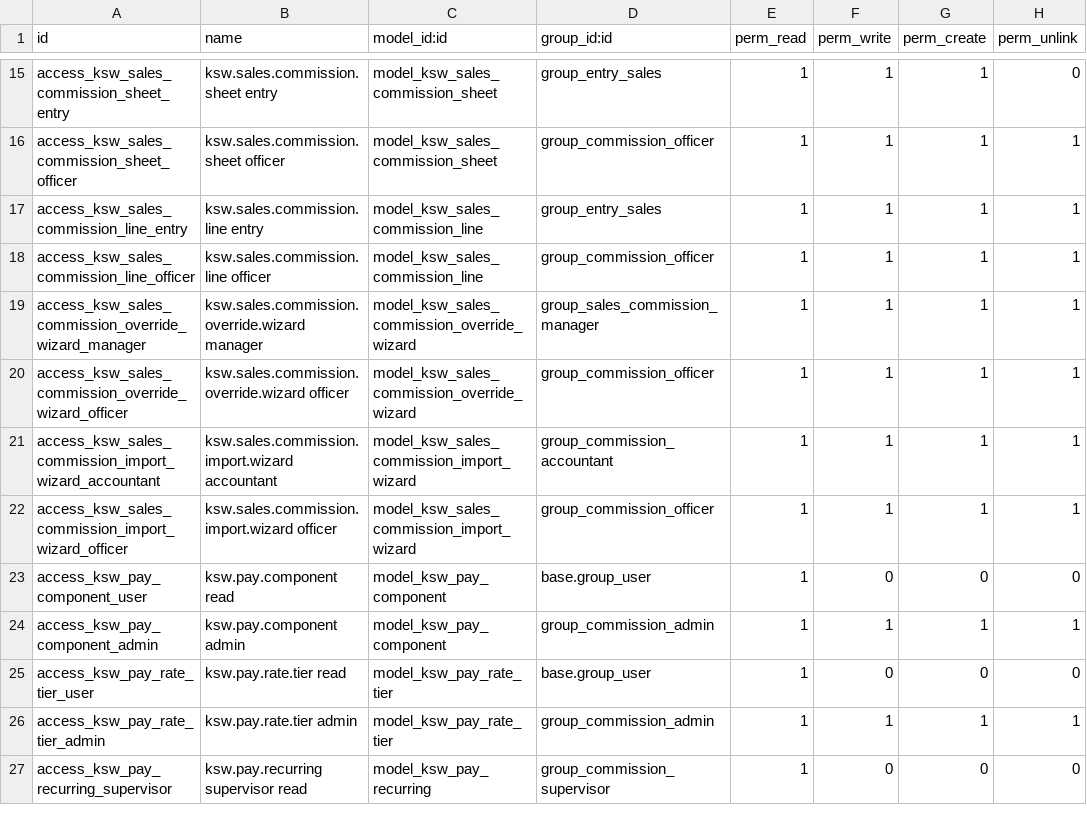
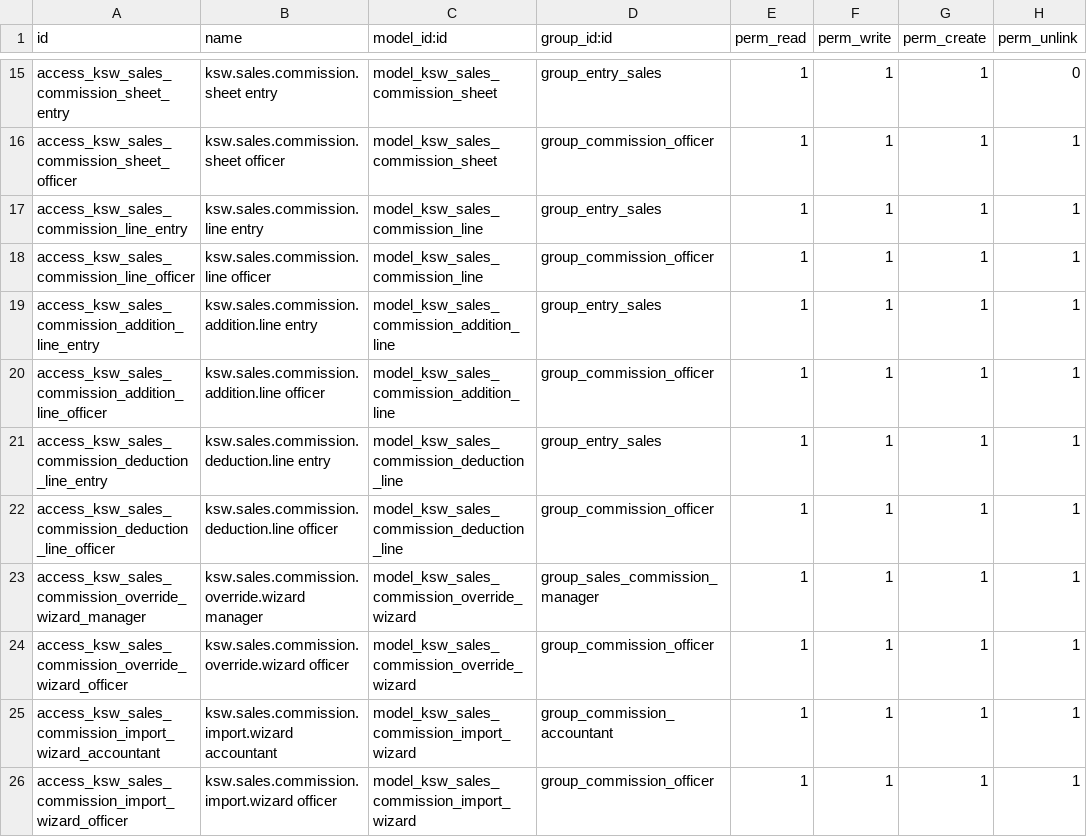
Before and after one commit to mohammedJ-Sadiq/KSW, a CSV file: custom_addons/KSW/KSW_commissions/security/ir.model.access.csv, drawn as a sheet; only a part is shown, gaps mark what is left out; the shorter side is filled out with more unchanged rows.

Commit message:
feat: Add manual adjustment lines for sales commission with addition and deduction functionality

```diff
--- a/custom_addons/KSW/KSW_commissions/security/ir.model.access.csv
+++ b/custom_addons/KSW/KSW_commissions/security/ir.model.access.csv
@@ -18,2 +18,6 @@ access_ksw_sales_commission_line_entry,ksw.sales.commission.line entry,model_ksw
 access_ksw_sales_commission_line_officer,ksw.sales.commission.line officer,model_ksw_sales_commission_line,group_commission_officer,1,1,1,1
+access_ksw_sales_commission_addition_line_entry,ksw.sales.commission.addition.line entry,model_ksw_sales_commission_addition_line,group_entry_sales,1,1,1,1
+access_ksw_sales_commission_addition_line_officer,ksw.sales.commission.addition.line officer,model_ksw_sales_commission_addition_line,group_commission_officer,1,1,1,1
+access_ksw_sales_commission_deduction_line_entry,ksw.sales.commission.deduction.line entry,model_ksw_sales_commission_deduction_line,group_entry_sales,1,1,1,1
+access_ksw_sales_commission_deduction_line_officer,ksw.sales.commission.deduction.line officer,model_ksw_sales_commission_deduction_line,group_commission_officer,1,1,1,1
 access_ksw_sales_commission_override_wizard_manager,ksw.sales.commission.override.wizard manager,model_ksw_sales_commission_override_wizard,group_sales_commission_manager,1,1,1,1
```
Also changed, not shown: 5 other files.
